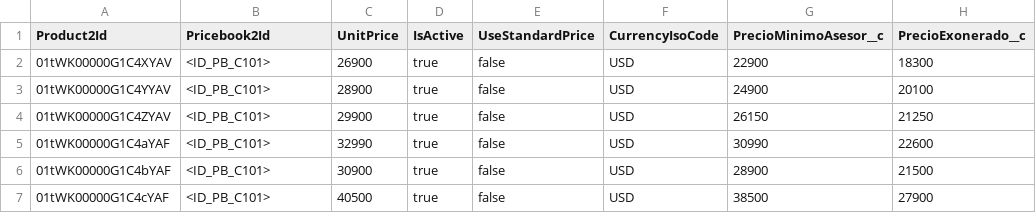
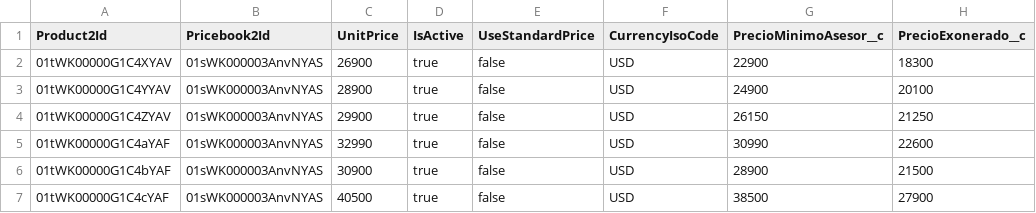
Before and after one commit to Dbelt337/diario-implantacao, a CSV file: carga_catalogo/5_pbe_c101_FINAL.csv, drawn as a sheet; only a part is shown; the diff names each change by its address in the sheet, - before the commit and + after, or states it on an @@ line.

```diff
--- a/carga_catalogo/5_pbe_c101_FINAL.csv
+++ b/carga_catalogo/5_pbe_c101_FINAL.csv
-B2:B7 (Pricebook2Id): <ID_PB_C101>
+B2:B7 (Pricebook2Id): 01sWK000003AnvNYAS
```
